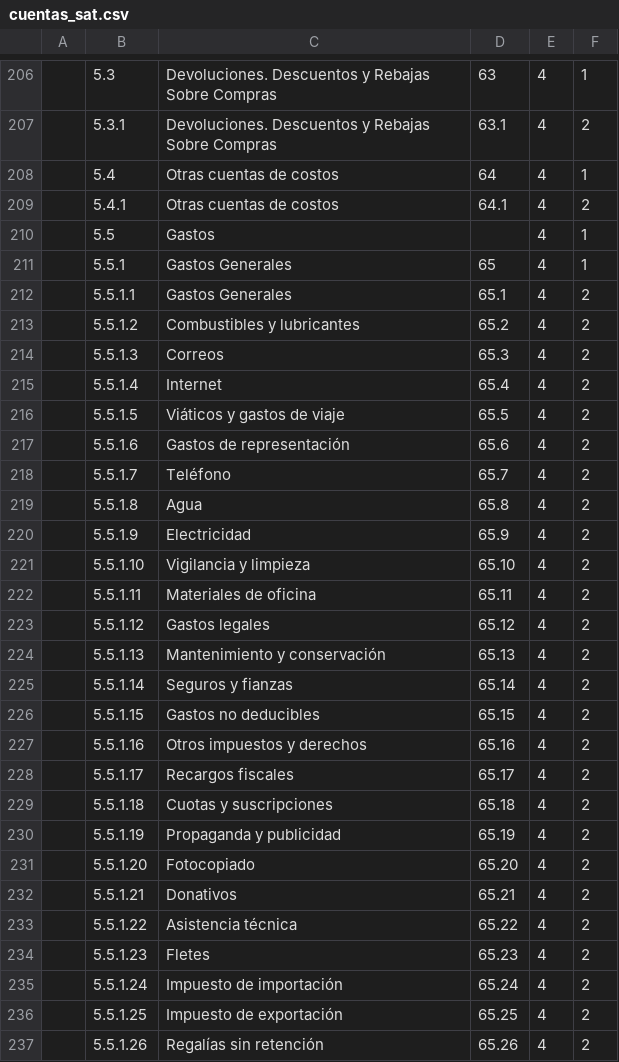
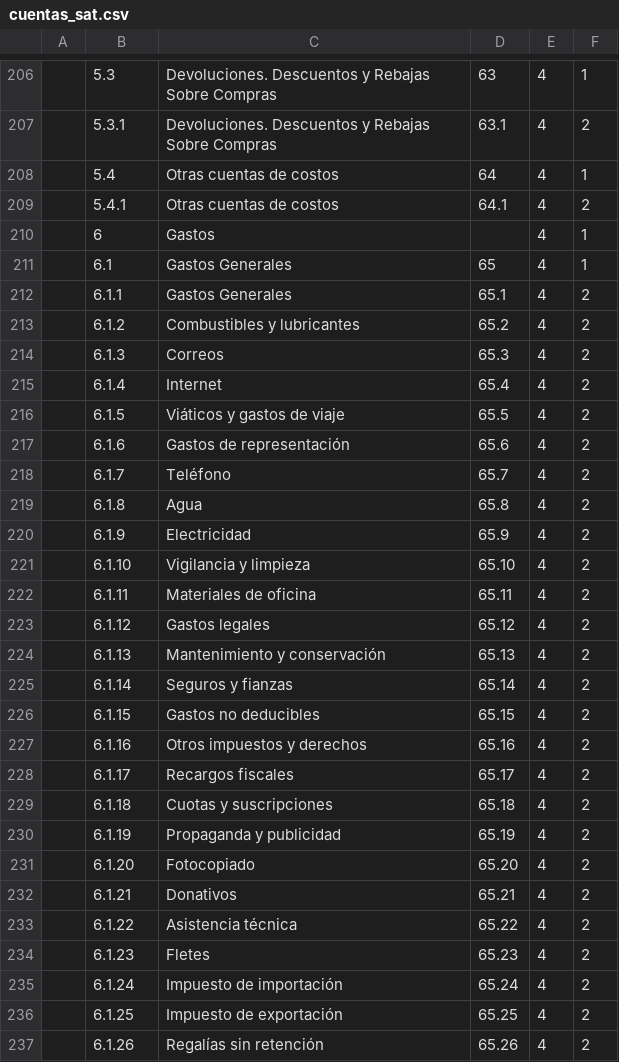
Before and after one commit to arturocuma/general_ledger, a CSV file: private/cuentas_sat.csv, drawn as a sheet; only a part is shown, gaps mark what is left out; the diff covers the shown part only.

```diff
--- a/private/cuentas_sat.csv
+++ b/private/cuentas_sat.csv
@@ -209,29 +209,29 @@
 ,5.4.1,Otras cuentas de costos,64.1,4,2
-,5.5,Gastos,,4,1
-,5.5.1,Gastos Generales,65,4,1
-,5.5.1.1,Gastos Generales,65.1,4,2
-,5.5.1.2,Combustibles y lubricantes,65.2,4,2
-,5.5.1.3,Correos,65.3,4,2
-,5.5.1.4,Internet,65.4,4,2
-,5.5.1.5,Viáticos y gastos de viaje,65.5,4,2
-,5.5.1.6,Gastos de representación,65.6,4,2
-,5.5.1.7,Teléfono,65.7,4,2
-,5.5.1.8,Agua,65.8,4,2
-,5.5.1.9,Electricidad,65.9,4,2
-,5.5.1.10,Vigilancia y limpieza,65.10,4,2
-,5.5.1.11,Materiales de oficina,65.11,4,2
-,5.5.1.12,Gastos legales,65.12,4,2
-,5.5.1.13,Mantenimiento y conservación,65.13,4,2
-,5.5.1.14,Seguros y fianzas,65.14,4,2
-,5.5.1.15,Gastos no deducibles,65.15,4,2
-,5.5.1.16,Otros impuestos y derechos,65.16,4,2
-,5.5.1.17,Recargos fiscales,65.17,4,2
-,5.5.1.18,Cuotas y suscripciones,65.18,4,2
-,5.5.1.19,Propaganda y publicidad,65.19,4,2
-,5.5.1.20,Fotocopiado,65.20,4,2
-,5.5.1.21,Donativos,65.21,4,2
-,5.5.1.22,Asistencia técnica,65.22,4,2
-,5.5.1.23,Fletes,65.23,4,2
-,5.5.1.24,Impuesto de importación,65.24,4,2
-,5.5.1.25,Impuesto de exportación,65.25,4,2
-,5.5.1.26,Regalías sin retención,65.26,4,2
+,6,Gastos,,4,1
+,6.1,Gastos Generales,65,4,1
+,6.1.1,Gastos Generales,65.1,4,2
+,6.1.2,Combustibles y lubricantes,65.2,4,2
+,6.1.3,Correos,65.3,4,2
+,6.1.4,Internet,65.4,4,2
+,6.1.5,Viáticos y gastos de viaje,65.5,4,2
+,6.1.6,Gastos de representación,65.6,4,2
+,6.1.7,Teléfono,65.7,4,2
+,6.1.8,Agua,65.8,4,2
+,6.1.9,Electricidad,65.9,4,2
+,6.1.10,Vigilancia y limpieza,65.10,4,2
+,6.1.11,Materiales de oficina,65.11,4,2
+,6.1.12,Gastos legales,65.12,4,2
+,6.1.13,Mantenimiento y conservación,65.13,4,2
+,6.1.14,Seguros y fianzas,65.14,4,2
+,6.1.15,Gastos no deducibles,65.15,4,2
+,6.1.16,Otros impuestos y derechos,65.16,4,2
+,6.1.17,Recargos fiscales,65.17,4,2
+,6.1.18,Cuotas y suscripciones,65.18,4,2
+,6.1.19,Propaganda y publicidad,65.19,4,2
+,6.1.20,Fotocopiado,65.20,4,2
+,6.1.21,Donativos,65.21,4,2
+,6.1.22,Asistencia técnica,65.22,4,2
+,6.1.23,Fletes,65.23,4,2
+,6.1.24,Impuesto de importación,65.24,4,2
+,6.1.25,Impuesto de exportación,65.25,4,2
+,6.1.26,Regalías sin retención,65.26,4,2
```
Also changed, not shown: 43 edited cells elsewhere in this file, 25 other files.
